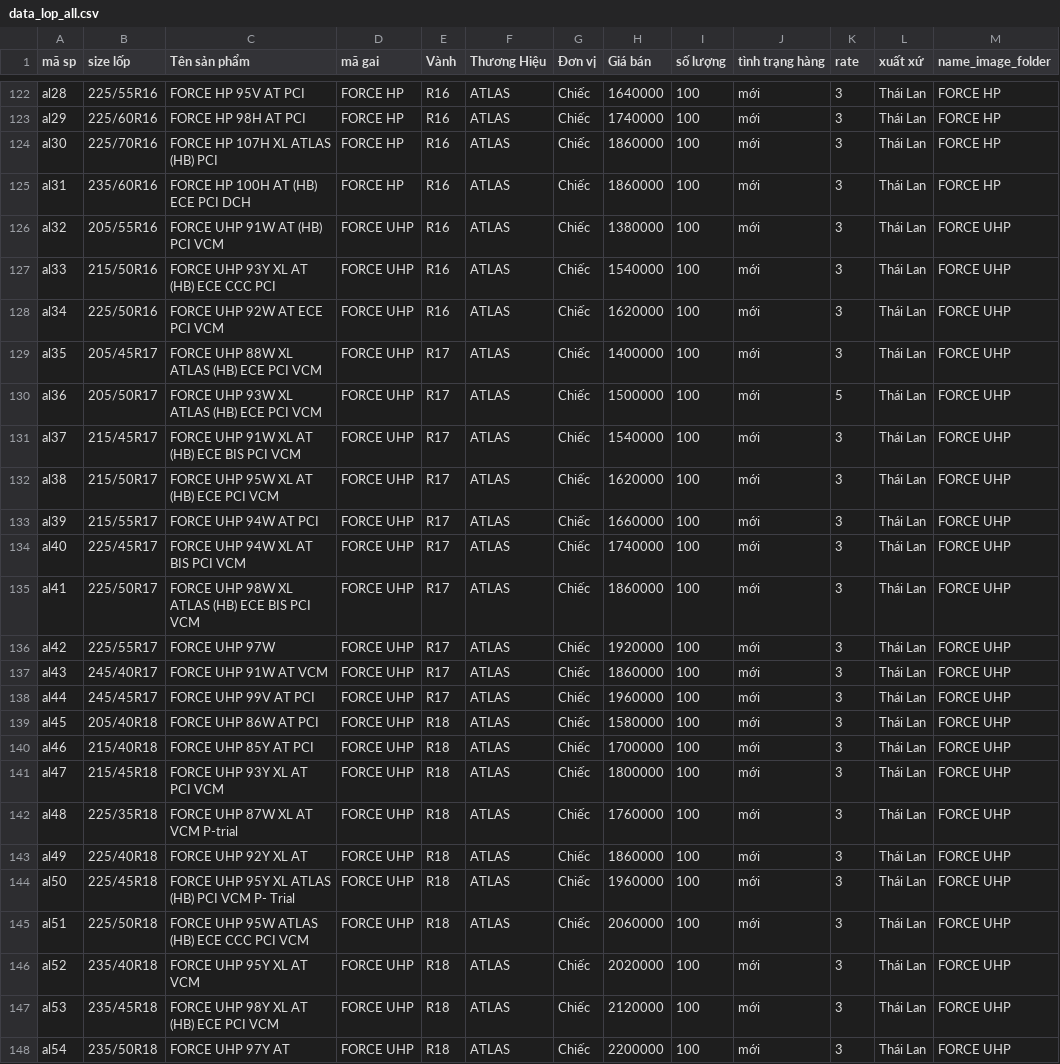
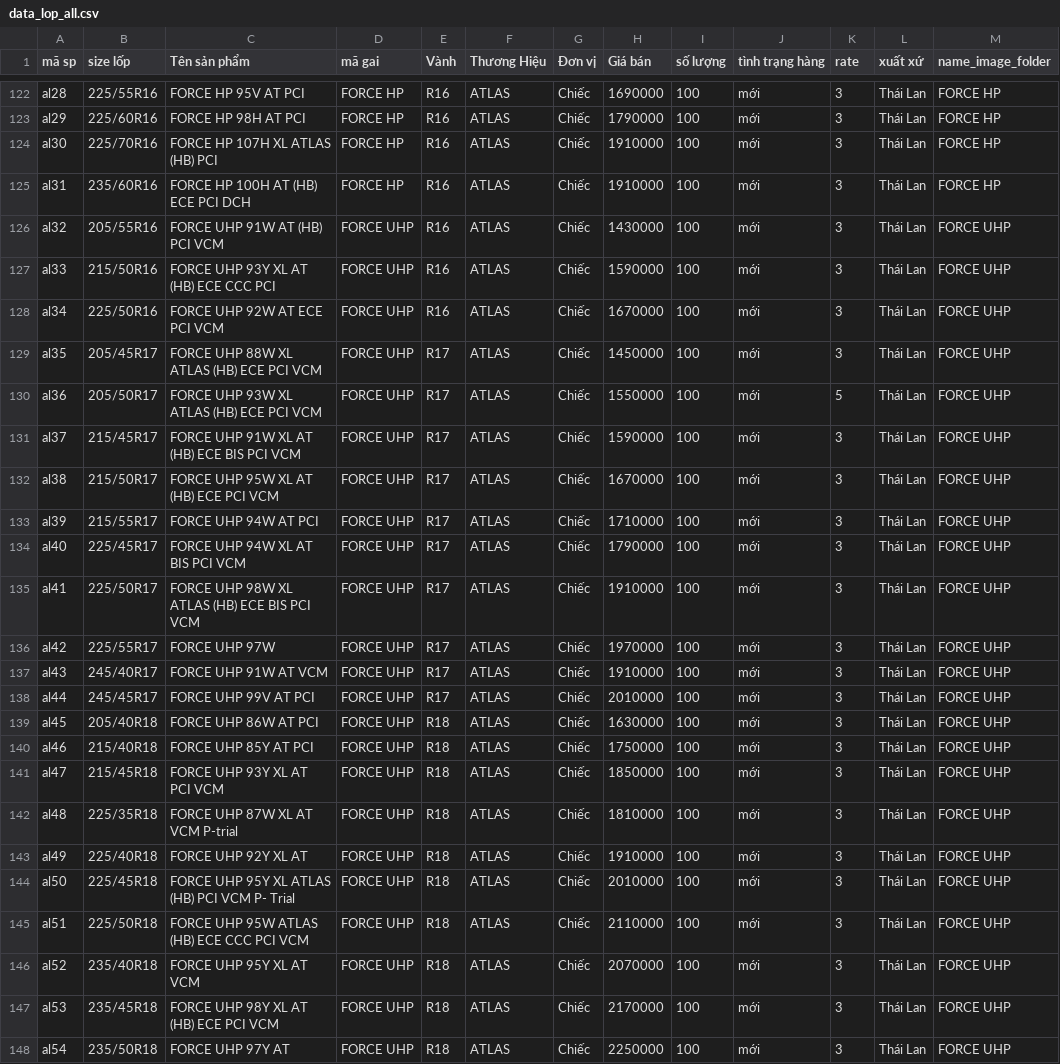
Before and after one commit to haitran116/data_lop, a CSV file: data_lop_all.csv, drawn as a sheet; only a part is shown, gaps mark what is left out; the diff covers the shown part only; the diff names each change by its address in the sheet, - before the commit and + after, or states it on an @@ line.

```diff
--- a/data_lop_all.csv
+++ b/data_lop_all.csv
-H122 (Giá bán): 1640000
+H122 (Giá bán): 1690000
-H123 (Giá bán): 1740000
+H123 (Giá bán): 1790000
-H124:H125 (Giá bán): 1860000
+H124:H125 (Giá bán): 1910000
-H126 (Giá bán): 1380000
+H126 (Giá bán): 1430000
-H127 (Giá bán): 1540000
+H127 (Giá bán): 1590000
-H128 (Giá bán): 1620000
+H128 (Giá bán): 1670000
-H129 (Giá bán): 1400000
+H129 (Giá bán): 1450000
-H130 (Giá bán): 1500000
+H130 (Giá bán): 1550000
-H131 (Giá bán): 1540000
+H131 (Giá bán): 1590000
-H132 (Giá bán): 1620000
+H132 (Giá bán): 1670000
-H133 (Giá bán): 1660000
+H133 (Giá bán): 1710000
-H134 (Giá bán): 1740000
+H134 (Giá bán): 1790000
-H135 (Giá bán): 1860000
+H135 (Giá bán): 1910000
-H136 (Giá bán): 1920000
+H136 (Giá bán): 1970000
-H137 (Giá bán): 1860000
+H137 (Giá bán): 1910000
-H138 (Giá bán): 1960000
+H138 (Giá bán): 2010000
-H139 (Giá bán): 1580000
+H139 (Giá bán): 1630000
-H140 (Giá bán): 1700000
+H140 (Giá bán): 1750000
-H141 (Giá bán): 1800000
+H141 (Giá bán): 1850000
-H142 (Giá bán): 1760000
+H142 (Giá bán): 1810000
-H143 (Giá bán): 1860000
+H143 (Giá bán): 1910000
-H144 (Giá bán): 1960000
+H144 (Giá bán): 2010000
-H145 (Giá bán): 2060000
+H145 (Giá bán): 2110000
-H146 (Giá bán): 2020000
+H146 (Giá bán): 2070000
-H147 (Giá bán): 2120000
+H147 (Giá bán): 2170000
-H148 (Giá bán): 2200000
+H148 (Giá bán): 2250000
```
Also changed, not shown: 139 edited cells elsewhere in this file.
